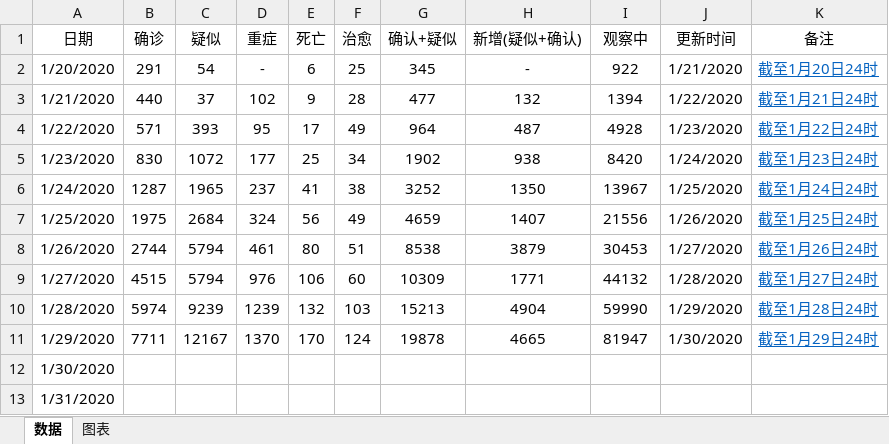
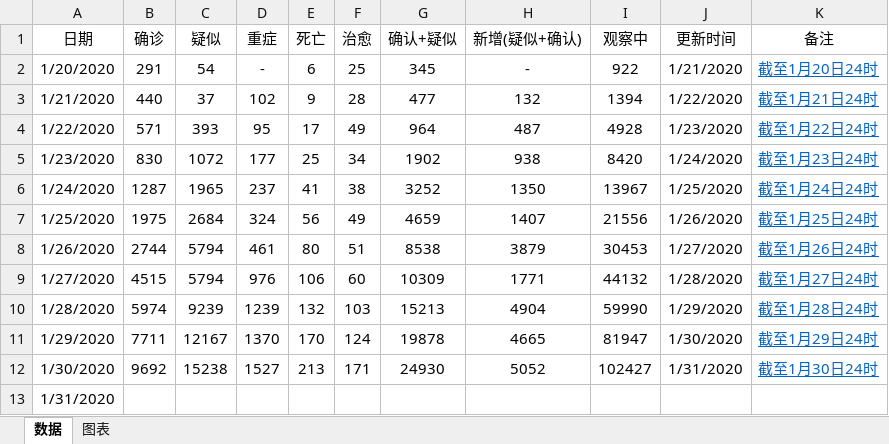
Before and after one commit to JackieZheng/2019-nCoV, an Excel workbook: Excel/data.xlsx, sheet 数据, drawn as a sheet; values as stored, in another font and other column widths than the file's, no borders; the diff names each change by its address in the sheet, - before the commit and + after, or states it on an @@ line.

```diff
--- a/Excel/data.xlsx (sheet 数据)
+++ b/Excel/data.xlsx (sheet 数据)
-B12 (确诊): (empty)
+B12 (确诊): 9692
-C12 (疑似): (empty)
+C12 (疑似): 15238
-D12 (重症): (empty)
+D12 (重症): 1527
-E12 (死亡): (empty)
+E12 (死亡): 213
-F12 (治愈): (empty)
+F12 (治愈): 171
-G12 (确认+疑似): (empty)
+G12 (确认+疑似): 24930
-H12 (新增(疑似+确认)): (empty)
+H12 (新增(疑似+确认)): 5052
-I12 (观察中): (empty)
+I12 (观察中): 102427
-J12 (更新时间): (empty)
+J12 (更新时间): 1/31/2020
-K12 (备注): (empty)
+K12 (备注): 截至1月30日24时
```
Also changed, not shown: charts or pictures, 1 other file.
